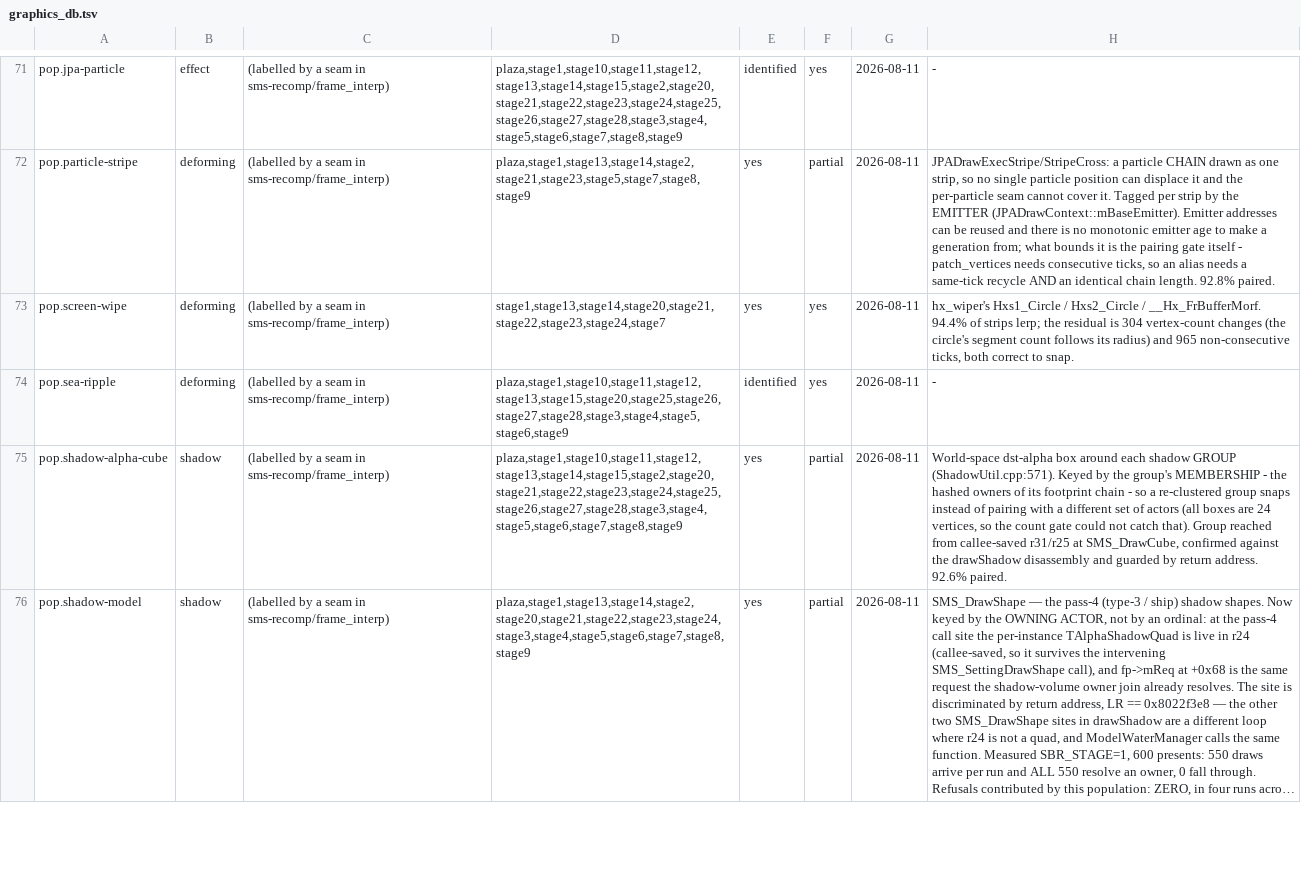
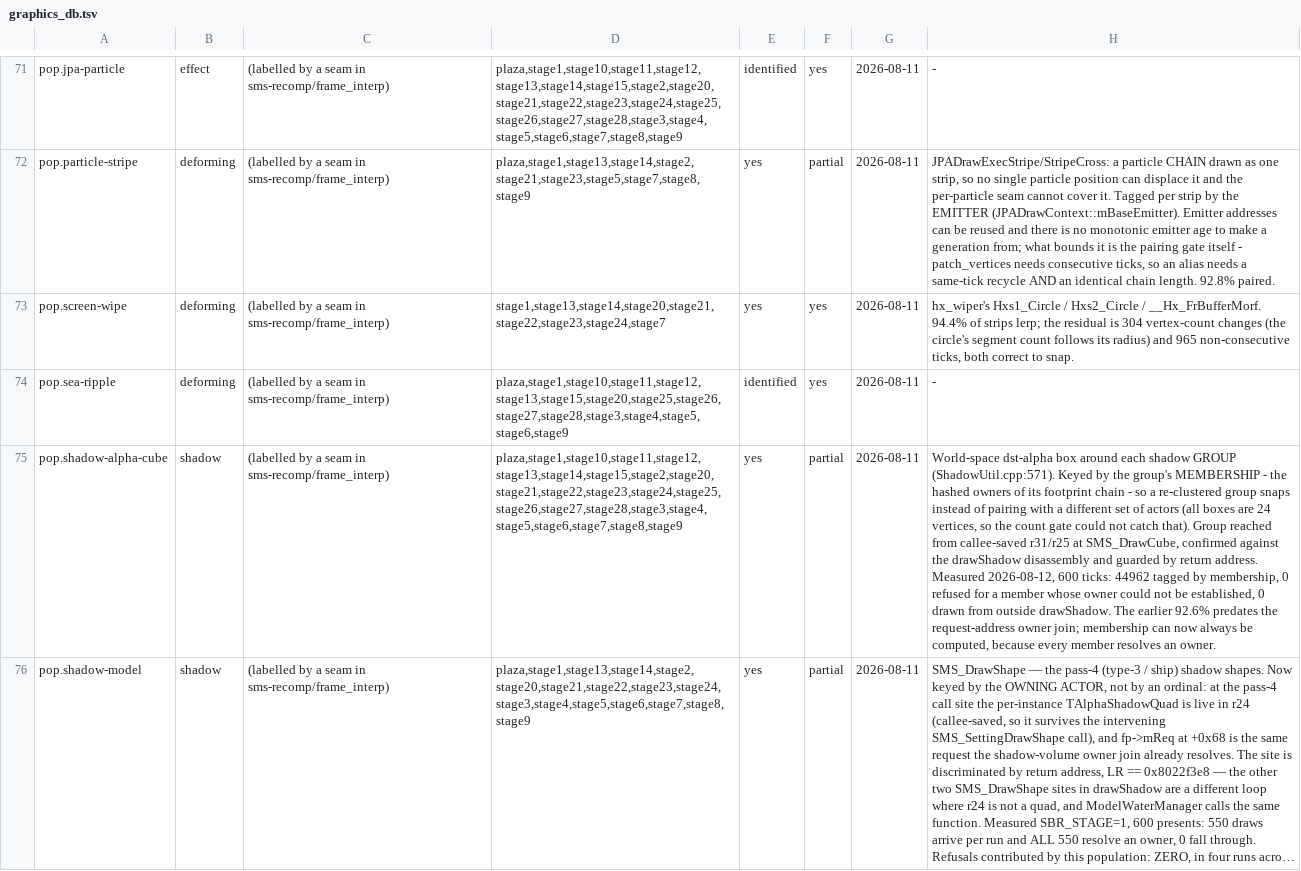
Before and after one commit to SomeoneIsWorking/sunbright, a TSV file: docs/graphics/graphics_db.tsv, drawn as a sheet; only a part is shown, gaps mark what is left out; long unchanged cells end in …; the diff covers the shown part only; the diff names each change by its address in the sheet, - before the commit and + after, or states it on an @@ line.

```diff
--- a/docs/graphics/graphics_db.tsv
+++ b/docs/graphics/graphics_db.tsv
-H75: …return address. 92.6% paired.
+H75: …return address. Measured 2026-08-12, 600 ticks: 44962 tagged by membership, 0 refused for a member whose owner could not be established, 0 drawn from outside drawShadow. The earlier 92.6% predates the request-address owner join; membership can now always be computed, because every member resolves an owner.
```
Also changed, not shown: 1 edited cell elsewhere in this file.
